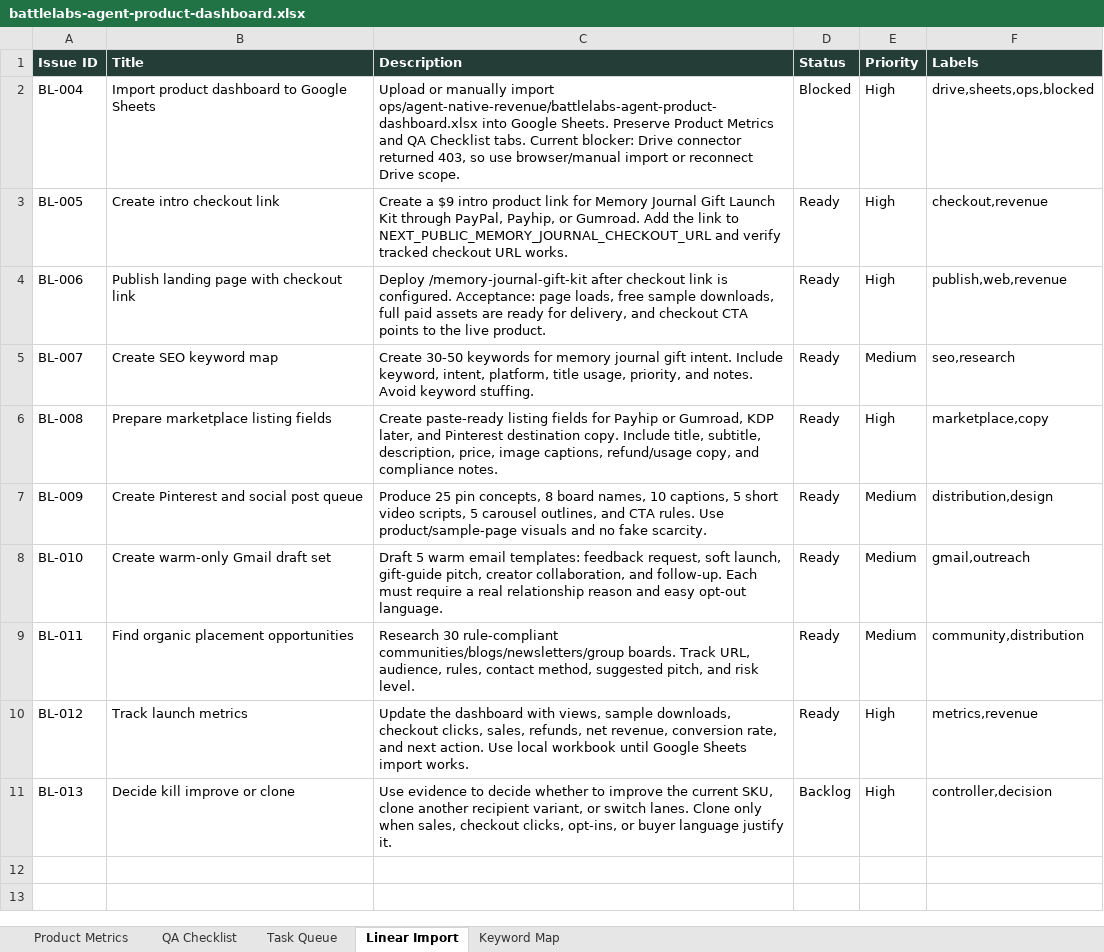
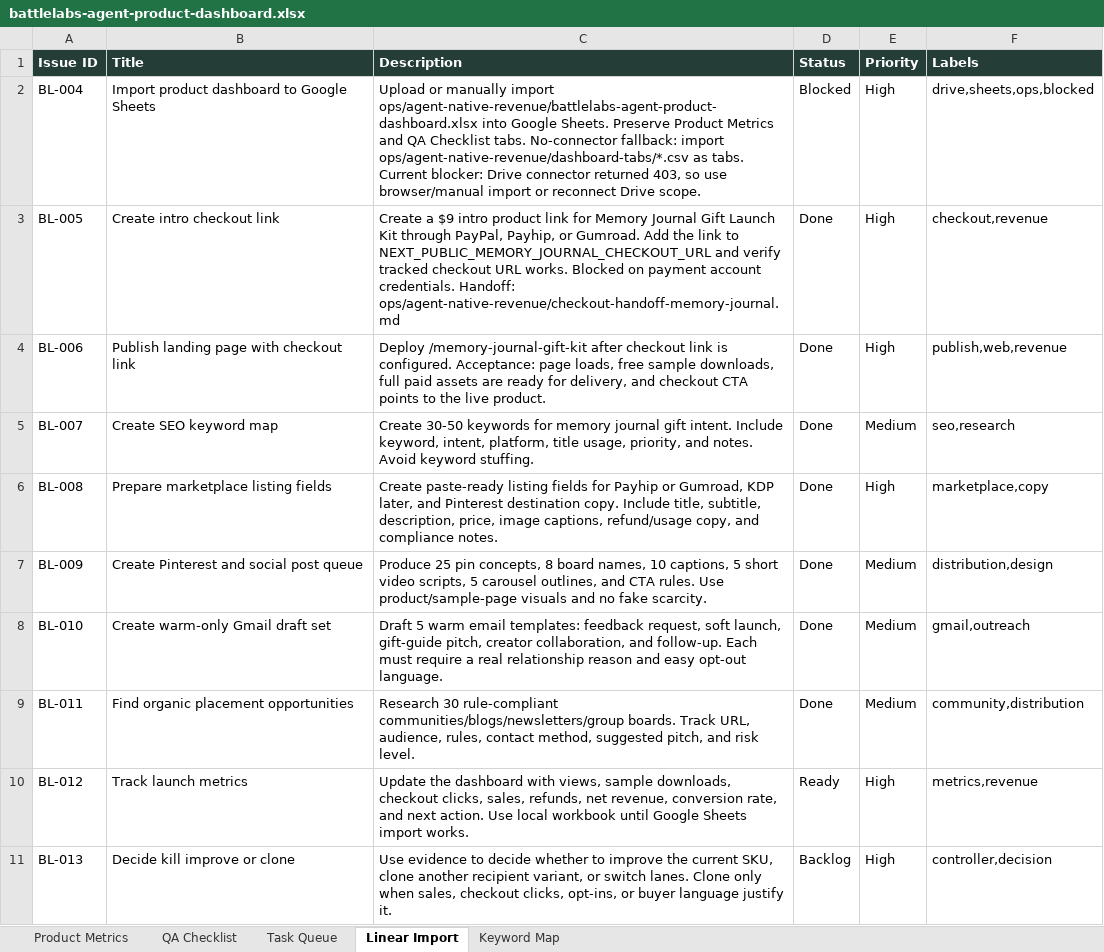
Before and after one commit to caseybattle/Battlelabs-live, an Excel workbook: ops/agent-native-revenue/battlelabs-agent-product-dashboard.xlsx, sheet Linear Import, drawn as a sheet; values as stored, in another font and other column widths than the file's, no borders; the diff names each change by its address in the sheet, - before the commit and + after, or states it on an @@ line.

```diff
--- a/ops/agent-native-revenue/battlelabs-agent-product-dashboard.xlsx (sheet Linear Import)
+++ b/ops/agent-native-revenue/battlelabs-agent-product-dashboard.xlsx (sheet Linear Import)
-C2 (Description): …Checklist tabs. Current blocker:…
+C2 (Description): …Checklist tabs. No-connector fallback: import ops/agent-native-revenue/dashboard-tabs/*.csv as tabs. Current blocker:…
-C3 (Description): …URL works.
+C3 (Description): …URL works. Blocked on payment account credentials. Handoff: ops/agent-native-revenue/checkout-handoff-memory-journal.md
-D3:D9 (Status): Ready
+D3:D9 (Status): Done
```
Also changed, not shown: sheet Keyword Map, sheet Task Queue, sheet Product Metrics, 55 other files.
